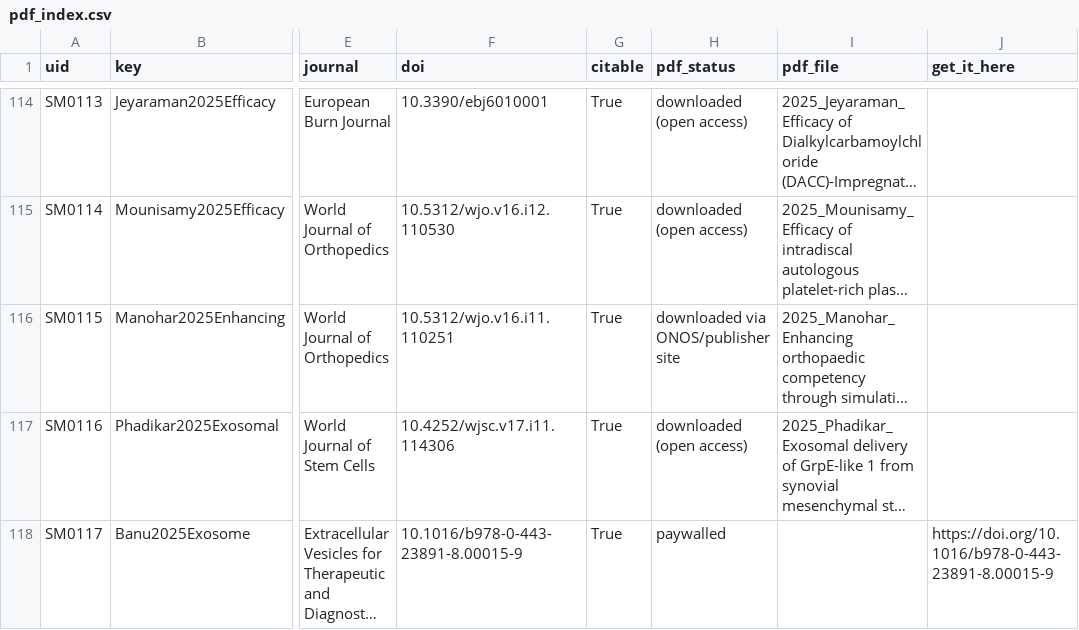
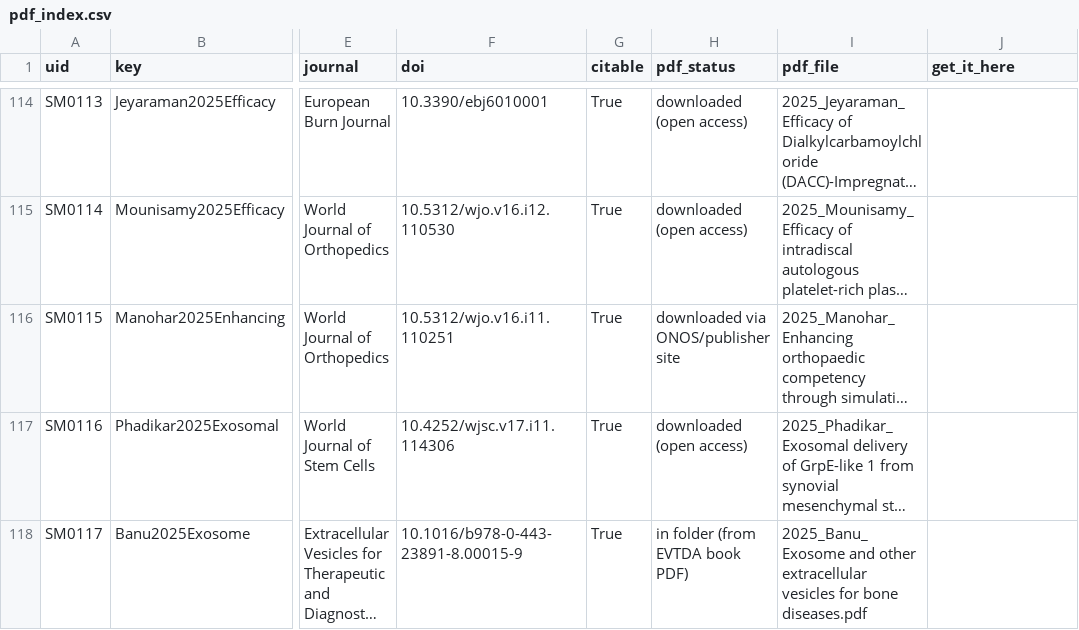
Before and after one commit to drsathishmuthu/drsathishmuthu.github.io, a CSV file: publications/pdf_index.csv, drawn as a sheet; only a part is shown, gaps mark what is left out; long unchanged cells end in …; the diff covers the shown part only; the diff names each change by its address in the sheet, - before the commit and + after, or states it on an @@ line.

```diff
--- a/publications/pdf_index.csv
+++ b/publications/pdf_index.csv
-H118 (pdf_status): paywalled
+H118 (pdf_status): in folder (from EVTDA book PDF)
-I118 (pdf_file): (empty)
+I118 (pdf_file): 2025_Banu_Exosome and other extracellular vesicles for bone diseases.pdf
-J118 (get_it_here): https://doi.org/10.1016/b978-0-443-23891-8.00015-9
+J118 (get_it_here): (empty)
```
Also changed, not shown: 9 edited cells elsewhere in this file.
